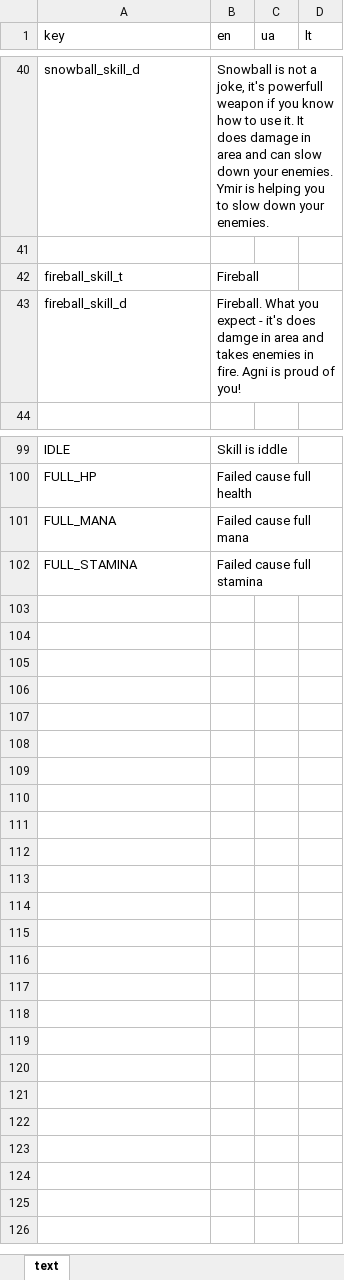
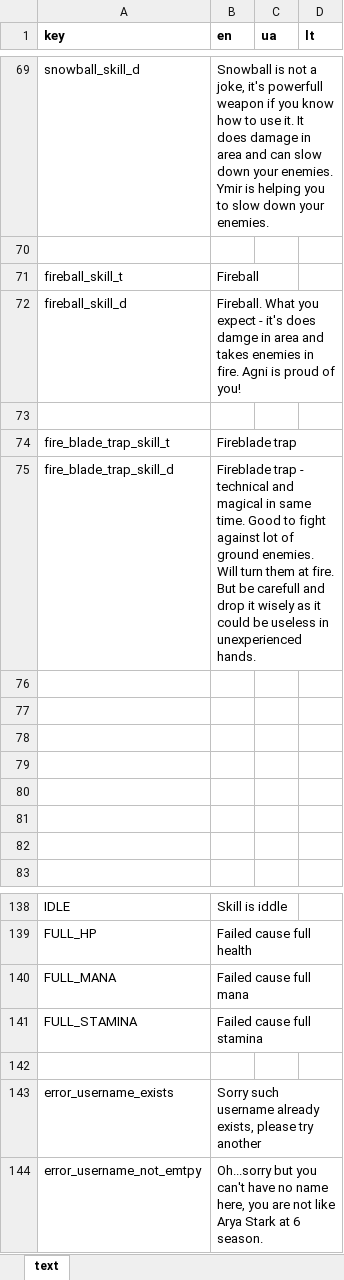
Before and after one commit to IvMov/tower-dungeon, an Excel workbook: assets/translation/text.xlsx, sheet text, drawn as a sheet; only a part is shown, gaps mark what is left out; values as stored, in another font and other column widths than the file's, no borders; table styles not drawn; the diff covers the shown part only; the diff names each change by its address in the sheet, - before the commit and + after, or states it on an @@ line.

```diff
--- a/assets/translation/text.xlsx (sheet text)
+++ b/assets/translation/text.xlsx (sheet text)
-A1:D1 bold: off
+A1:D1 bold: on
+row 73: (empty)
+row 74: fire_blade_trap_skill_t | Fireblade trap
+row 75: fire_blade_trap_skill_d | Fireblade trap - technical and magical in same time. Good to fight against lot of ground enemies. Will turn them at fire. But be carefull and drop it wisely as it could be useless in unexperienced hands.
+row 76: (empty)
+row 77: (empty)
+row 78: (empty)
+row 79: (empty)
+row 80: (empty)
+row 81: (empty)
+row 82: (empty)
+row 142: (empty)
+row 143: error_username_exists | Sorry such username already exists, please try another
+row 144: error_username_not_emtpy | Oh...sorry but you can't have no name here, you are not like Arya Stark at 6 season.
```
Also changed, not shown: 33 added rows, 4 removed rows, 1 moved row and 27 edited cells elsewhere in this sheet, 59 other files.
